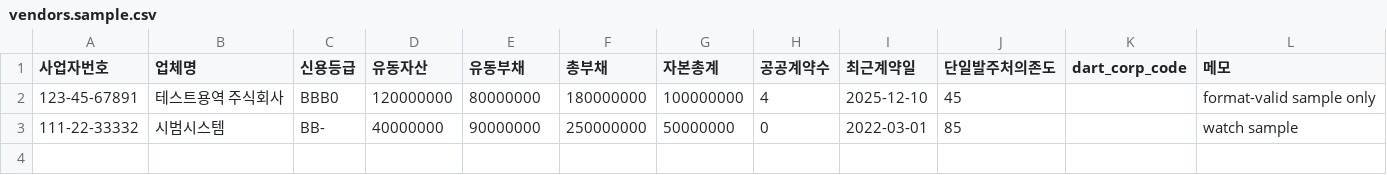
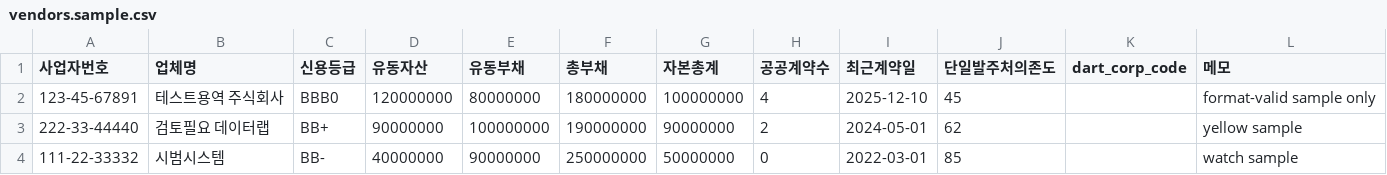
Before and after one commit to dubuaimin-design/kr_company_narascreen, a CSV file: examples/vendors.sample.csv, drawn as a sheet; the diff names each change by its address in the sheet, - before the commit and + after, or states it on an @@ line.

```diff
--- a/examples/vendors.sample.csv
+++ b/examples/vendors.sample.csv
+row 3: 222-33-44440 | 검토필요 데이터랩 | BB+ | 90000000 | 100000000 | 190000000 | 90000000 | 2 | 2024-05-01 | 62 |  | yellow sample
```
Also changed, not shown: 13 other files.
